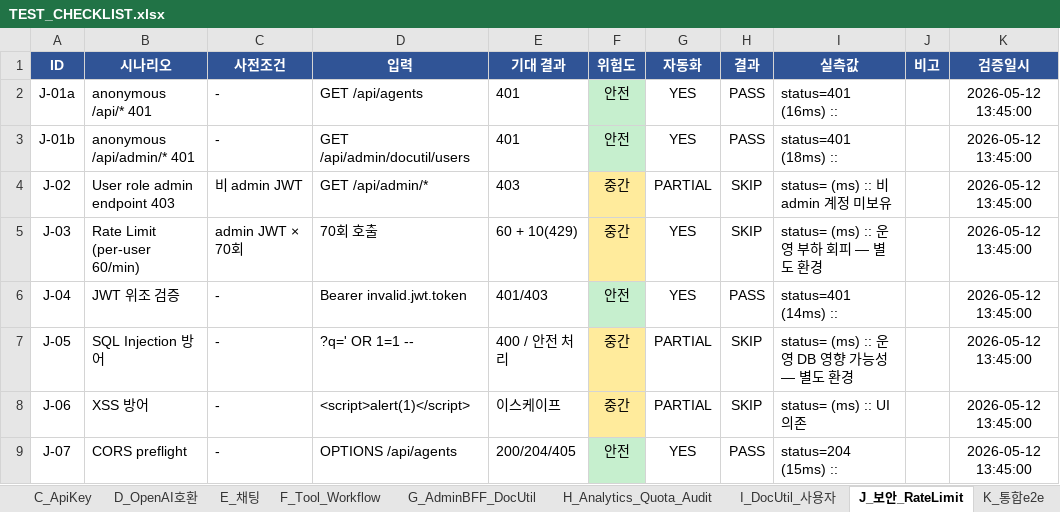
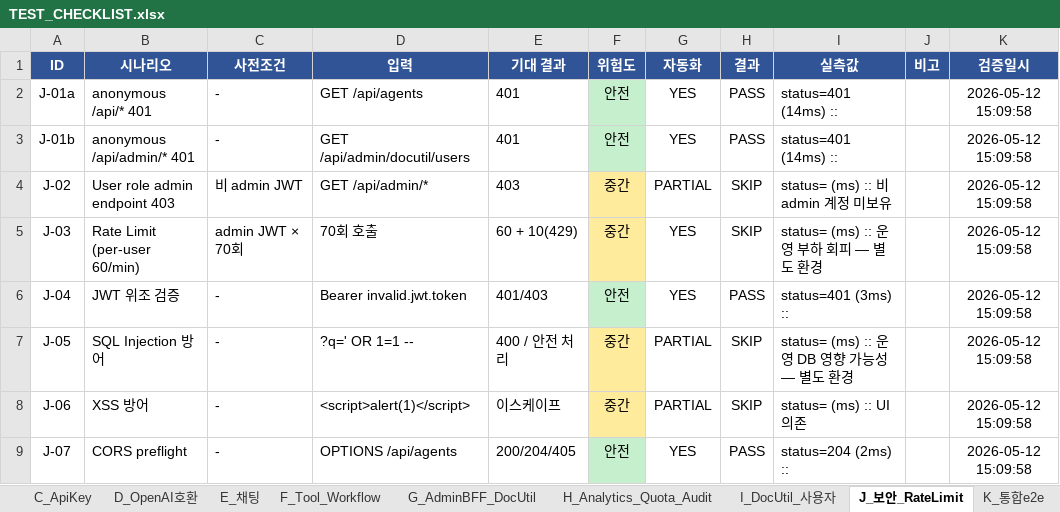
Before and after one commit to CherryCocacola/IDINO_Agent_Hub, an Excel workbook: docs/TEST_CHECKLIST.xlsx, sheet J_보안_RateLimit, drawn as a sheet; values as stored, in another font and other column widths than the file's, no borders; conditional formats not drawn; the diff names each change by its address in the sheet, - before the commit and + after, or states it on an @@ line.

```diff
--- a/docs/TEST_CHECKLIST.xlsx (sheet J_보안_RateLimit)
+++ b/docs/TEST_CHECKLIST.xlsx (sheet J_보안_RateLimit)
-I2 (실측값): status=401 (16ms) ::
+I2 (실측값): status=401 (14ms) ::
-K2:K9 (검증일시): 2026-05-12 13:45:00
+K2:K9 (검증일시): 2026-05-12 15:09:58
-I3 (실측값): status=401 (18ms) ::
+I3 (실측값): status=401 (14ms) ::
-I6 (실측값): status=401 (14ms) ::
+I6 (실측값): status=401 (3ms) ::
-I9 (실측값): status=204 (15ms) ::
+I9 (실측값): status=204 (2ms) ::
```
Also changed, not shown: sheet G_AdminBFF_DocUtil, sheet A_인증, sheet Summary, sheet B_Agent관리, sheet D_OpenAI호환, sheet E_채팅, 5 more sheets, 50 other files.
